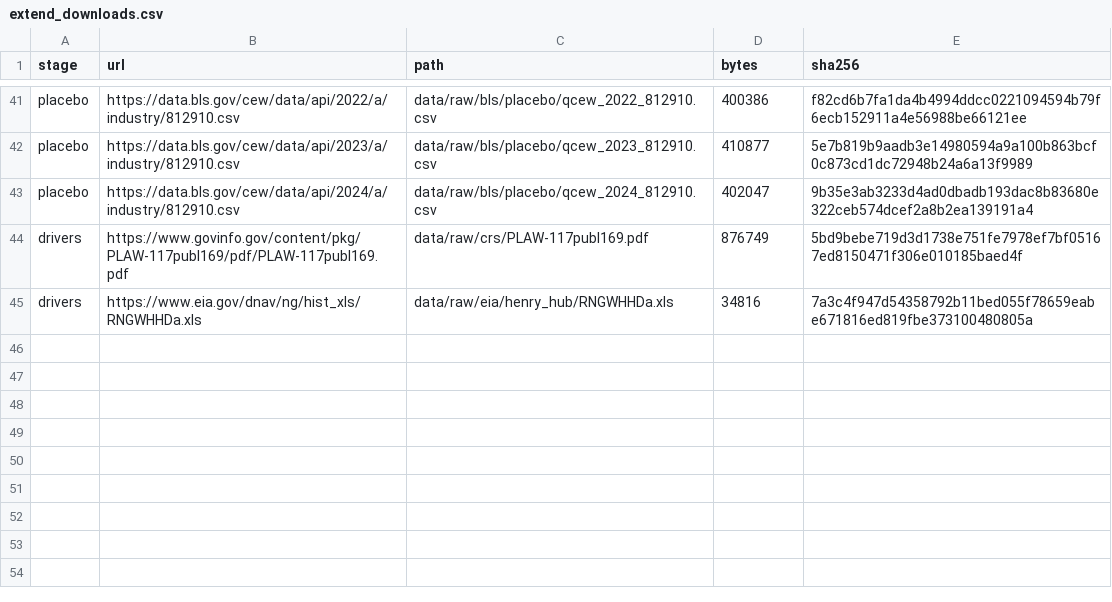
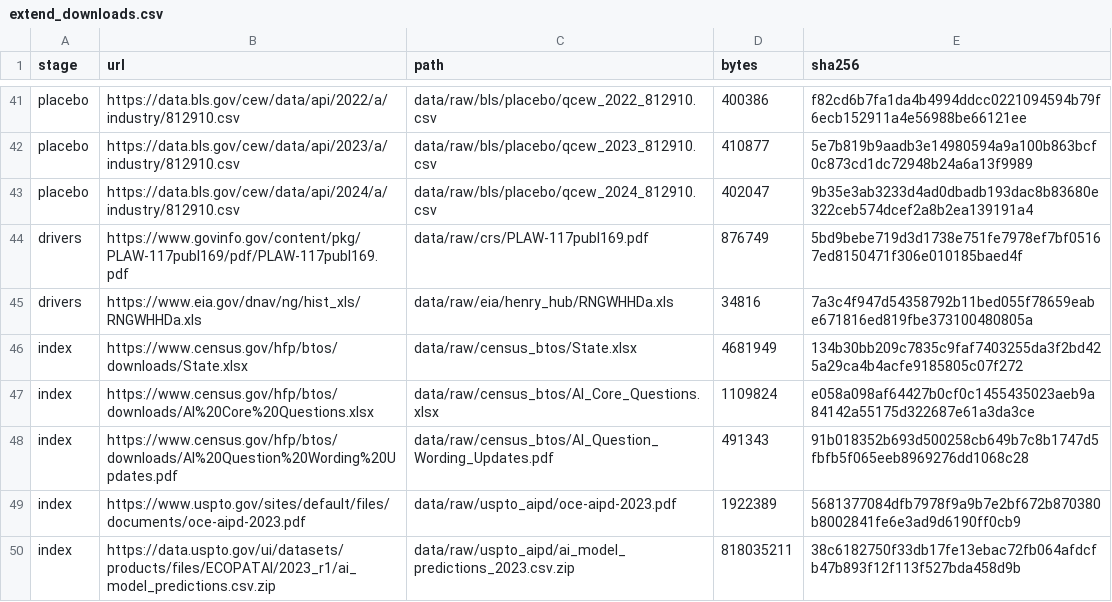
Before and after one commit to SHLEW06/econ499r-ai-renewables, a CSV file: logs/2026-11-07/extend_downloads.csv, drawn as a sheet; only a part is shown, gaps mark what is left out.

```diff
--- a/logs/2026-11-07/extend_downloads.csv
+++ b/logs/2026-11-07/extend_downloads.csv
@@ -45 +45,6 @@ drivers,https://www.govinfo.gov/content/pkg/PLAW-117publ169/pdf/PLAW-117publ169.
 drivers,https://www.eia.gov/dnav/ng/hist_xls/RNGWHHDa.xls,data/raw/eia/henry_hub/RNGWHHDa.xls,34816,7a3c4f947d54358792b11bed055f78659eabe671816ed819fbe373100480805a
+index,https://www.census.gov/hfp/btos/downloads/State.xlsx,data/raw/census_btos/State.xlsx,4681949,134b30bb209c7835c9faf7403255da3f2bd425a29ca4b4acfe9185805c07f272
+index,https://www.census.gov/hfp/btos/downloads/AI%20Core%20Questions.xlsx,data/raw/census_btos/AI_Core_Questions.xlsx,1109824,e058a098af64427b0cf0c1455435023aeb9a84142a55175d322687e61a3da3ce
+index,https://www.census.gov/hfp/btos/downloads/AI%20Question%20Wording%20Updates.pdf,data/raw/census_btos/AI_Question_Wording_Updates.pdf,491343,91b018352b693d500258cb649b7c8b1747d5fbfb5f065eeb8969276dd1068c28
+index,https://www.uspto.gov/sites/default/files/documents/oce-aipd-2023.pdf,data/raw/uspto_aipd/oce-aipd-2023.pdf,1922389,5681377084dfb7978f9a9b7e2bf672b870380b8002841fe6e3ad9d6190ff0cb9
+index,https://data.uspto.gov/ui/datasets/products/files/ECOPATAI/2023_r1/ai_model_predictions.csv.zip,data/raw/uspto_aipd/ai_model_predictions_2023.csv.zip,818035211,38c6182750f33db17fe13ebac72fb064afdcfb47b893f12f113f527bda458d9b
```
Also changed, not shown: 16 other files.
